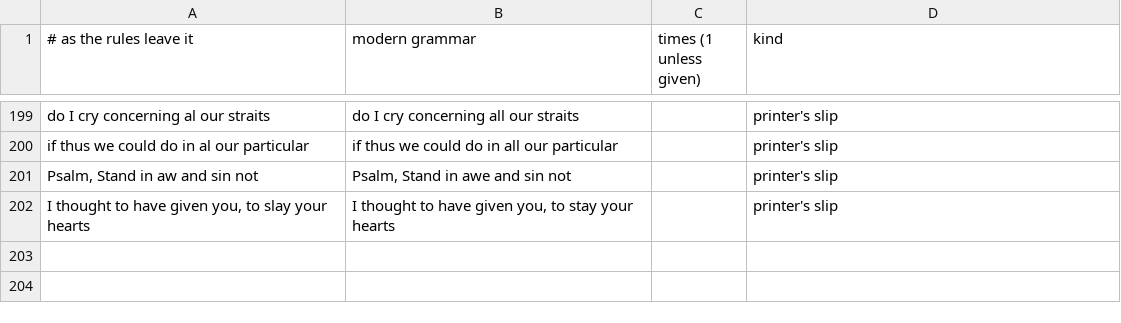
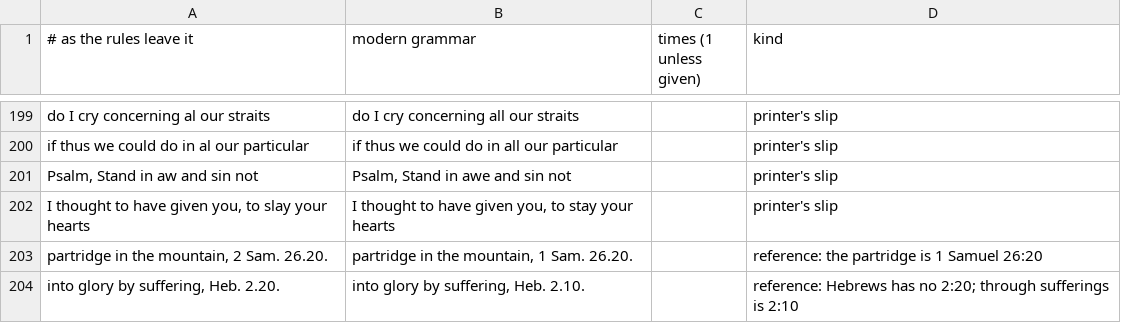
Before and after one commit to rfrmd/schriftohr-books, a TSV file: books/rare-jewel-of-christian-contentment/grammar.tsv, drawn as a sheet; only a part is shown, gaps mark what is left out.

Commit message:
Rare Jewel: correct two references (1 Samuel 26:20, Hebrews 2:10)

```diff
--- a/books/rare-jewel-of-christian-contentment/grammar.tsv
+++ b/books/rare-jewel-of-christian-contentment/grammar.tsv
@@ -202 +202,3 @@ Psalm, Stand in aw and sin not	Psalm, Stand in awe and sin not		printer's slip
 I thought to have given you, to slay your hearts	I thought to have given you, to stay your hearts		printer's slip
+partridge in the mountain, 2 Sam. 26.20.	partridge in the mountain, 1 Sam. 26.20.		reference: the partridge is 1 Samuel 26:20
+into glory by suffering, Heb. 2.20.	into glory by suffering, Heb. 2.10.		reference: Hebrews has no 2:20; through sufferings is 2:10
```
